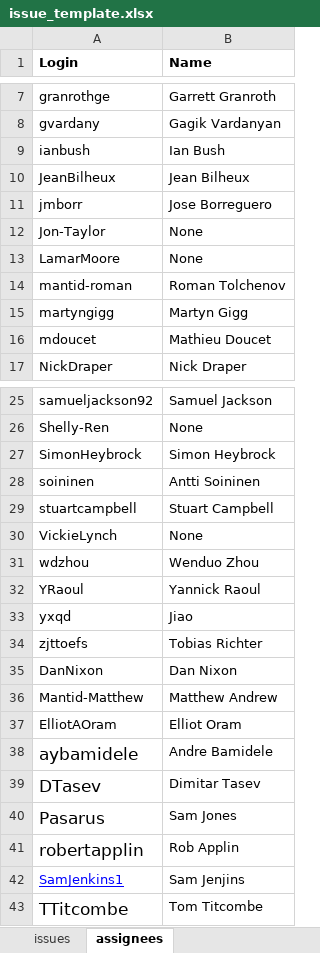
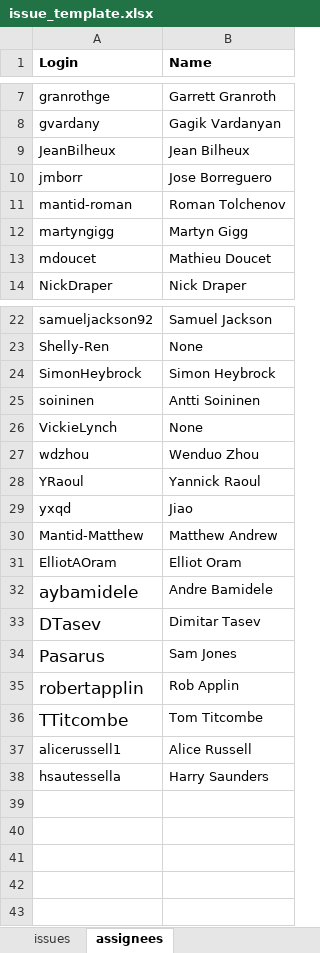
Before and after one commit to mantidproject/documents, an Excel workbook: Project-Management/Tools/RoadmapUpdate/issue_template.xlsx, sheet assignees, drawn as a sheet; only a part is shown, gaps mark what is left out; values as stored, in another font and other column widths than the file's, no borders; removed rows and columns are numbered as before the commit, all else as after; the diff names each change by its address in the sheet, - before the commit and + after, or states it on an @@ line.

```diff
--- a/Project-Management/Tools/RoadmapUpdate/issue_template.xlsx (sheet assignees)
+++ b/Project-Management/Tools/RoadmapUpdate/issue_template.xlsx (sheet assignees)
-row 9: ianbush | Ian Bush
-row 12: Jon-Taylor | None
-row 13: LamarMoore | None
-row 29: stuartcampbell | Stuart Campbell
-row 34: zjttoefs | Tobias Richter
-row 35: DanNixon | Dan Nixon
-row 42: SamJenkins1 | Sam Jenjins
+row 37: alicerussell1 | Alice Russell
+row 38: hsautessella | Harry Saunders
```
Also changed, not shown: sheet issues, formulas that keep their value, Project-Management/PMB/Usage and error reporting stats.xlsx, 5 other files.
